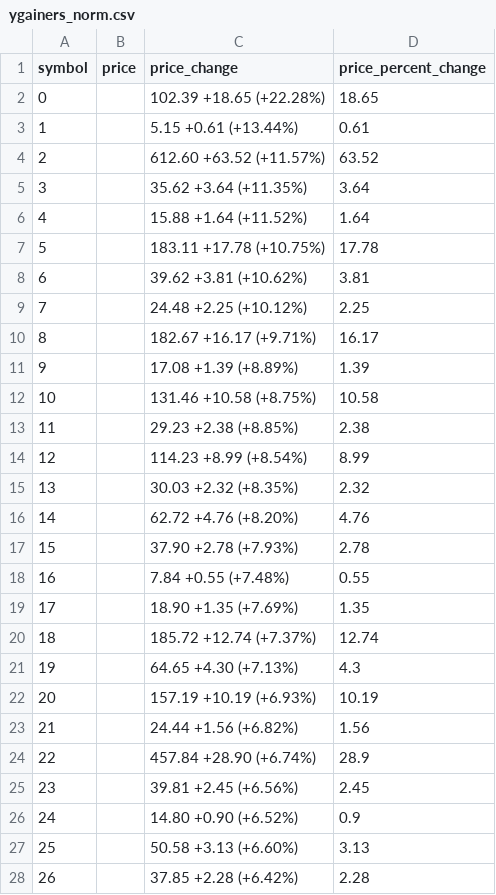
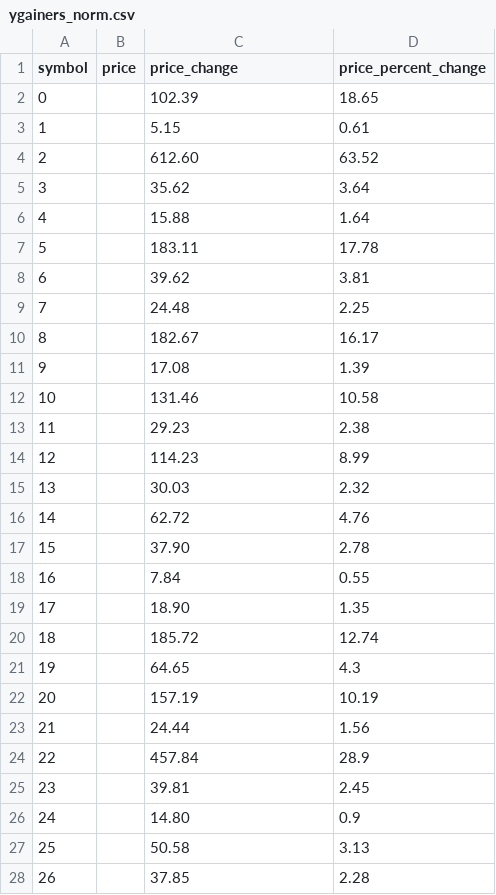
Before and after one commit to DevlinBridges/SP25_DS5111_cbv6gd, a CSV file: sample_data/ygainers_norm.csv, drawn as a sheet; only a part is shown; the diff covers the shown part only.

Commit message:
Updated ygainers_norm.csv output file using corrected script

```diff
--- a/sample_data/ygainers_norm.csv
+++ b/sample_data/ygainers_norm.csv
@@ -1,28 +1,28 @@
 symbol,price,price_change,price_percent_change
-0,,102.39 +18.65 (+22.28%),18.65
-1,,5.15 +0.61 (+13.44%),0.61
-2,,612.60 +63.52 (+11.57%),63.52
-3,,35.62 +3.64 (+11.35%),3.64
-4,,15.88 +1.64 (+11.52%),1.64
-5,,183.11 +17.78 (+10.75%),17.78
-6,,39.62 +3.81 (+10.62%),3.81
-7,,24.48 +2.25 (+10.12%),2.25
-8,,182.67 +16.17 (+9.71%),16.17
-9,,17.08 +1.39 (+8.89%),1.39
-10,,131.46 +10.58 (+8.75%),10.58
-11,,29.23 +2.38 (+8.85%),2.38
-12,,114.23 +8.99 (+8.54%),8.99
-13,,30.03 +2.32 (+8.35%),2.32
-14,,62.72 +4.76 (+8.20%),4.76
-15,,37.90 +2.78 (+7.93%),2.78
-16,,7.84 +0.55 (+7.48%),0.55
-17,,18.90 +1.35 (+7.69%),1.35
-18,,185.72 +12.74 (+7.37%),12.74
-19,,64.65 +4.30 (+7.13%),4.3
-20,,157.19 +10.19 (+6.93%),10.19
-21,,24.44 +1.56 (+6.82%),1.56
-22,,457.84 +28.90 (+6.74%),28.9
-23,,39.81 +2.45 (+6.56%),2.45
-24,,14.80 +0.90 (+6.52%),0.9
-25,,50.58 +3.13 (+6.60%),3.13
-26,,37.85 +2.28 (+6.42%),2.28
+0,,102.39,18.65
+1,,5.15,0.61
+2,,612.60,63.52
+3,,35.62,3.64
+4,,15.88,1.64
+5,,183.11,17.78
+6,,39.62,3.81
+7,,24.48,2.25
+8,,182.67,16.17
+9,,17.08,1.39
+10,,131.46,10.58
+11,,29.23,2.38
+12,,114.23,8.99
+13,,30.03,2.32
+14,,62.72,4.76
+15,,37.90,2.78
+16,,7.84,0.55
+17,,18.90,1.35
+18,,185.72,12.74
+19,,64.65,4.3
+20,,157.19,10.19
+21,,24.44,1.56
+22,,457.84,28.9
+23,,39.81,2.45
+24,,14.80,0.9
+25,,50.58,3.13
+26,,37.85,2.28
```
Also changed, not shown: 151 edited cells elsewhere in this file.
